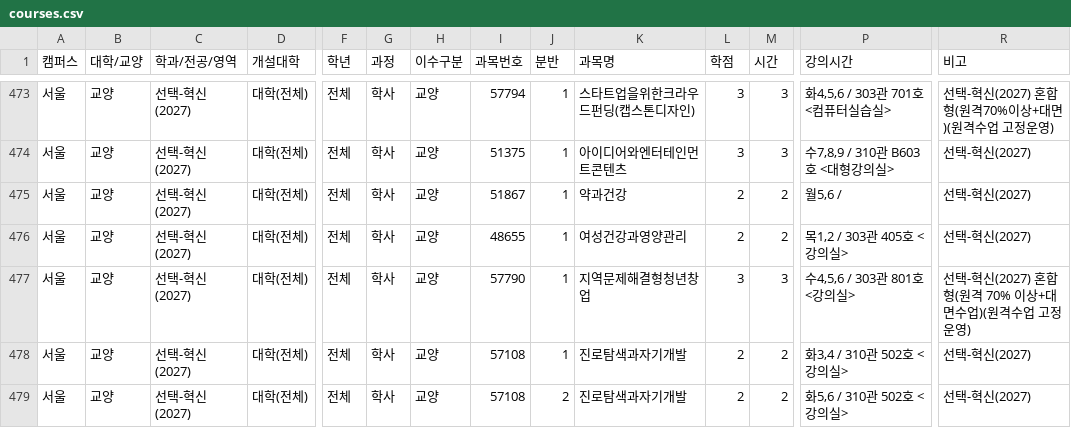
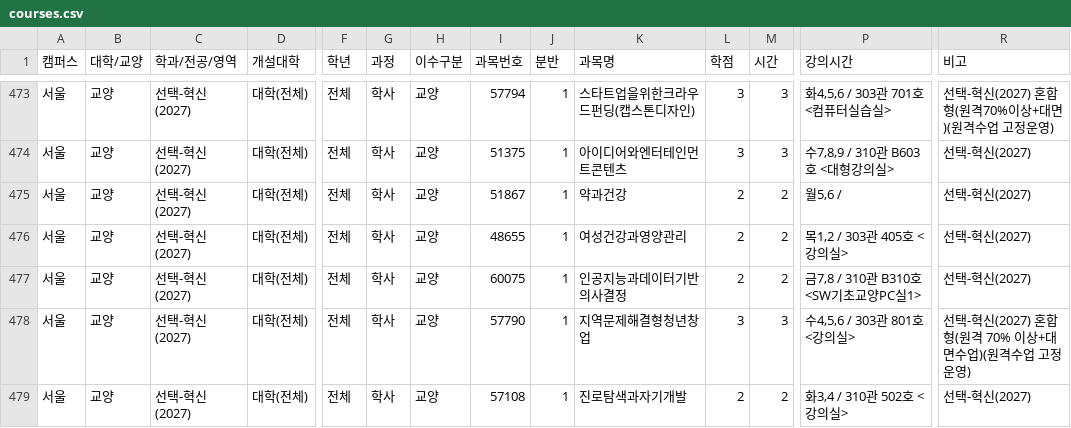
Before and after one commit to puang-network/cau-pre-timetable, a CSV file: frontend/public/courses/courses.csv, drawn as a sheet; only a part is shown, gaps mark what is left out; the shorter side is filled out with more unchanged rows; rows hold the shown columns only; the diff names each change by its address in the sheet, - before the commit and + after, or states it on an @@ line.

```diff
--- a/frontend/public/courses/courses.csv
+++ b/frontend/public/courses/courses.csv
+row 477: 서울 | 교양 | 선택-혁신(2027) | 대학(전체) | 전체 | 학사 | 교양 | 60075 | 1 | 인공지능과데이터기반의사결정 | 2 | 2 | 금7,8 / 310관 B310호 <SW기초교양PC실1> | 선택-혁신(2027)
```
Also changed, not shown: public/courses/courses.csv, 4 other files.
